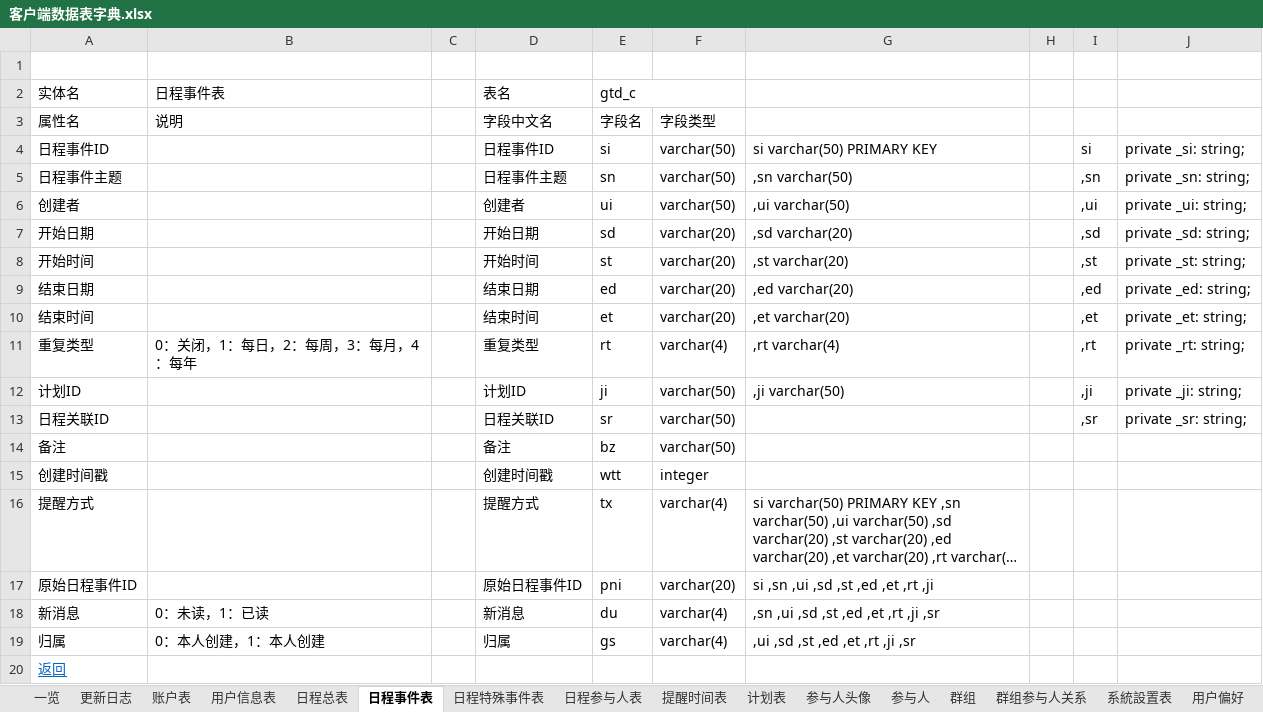
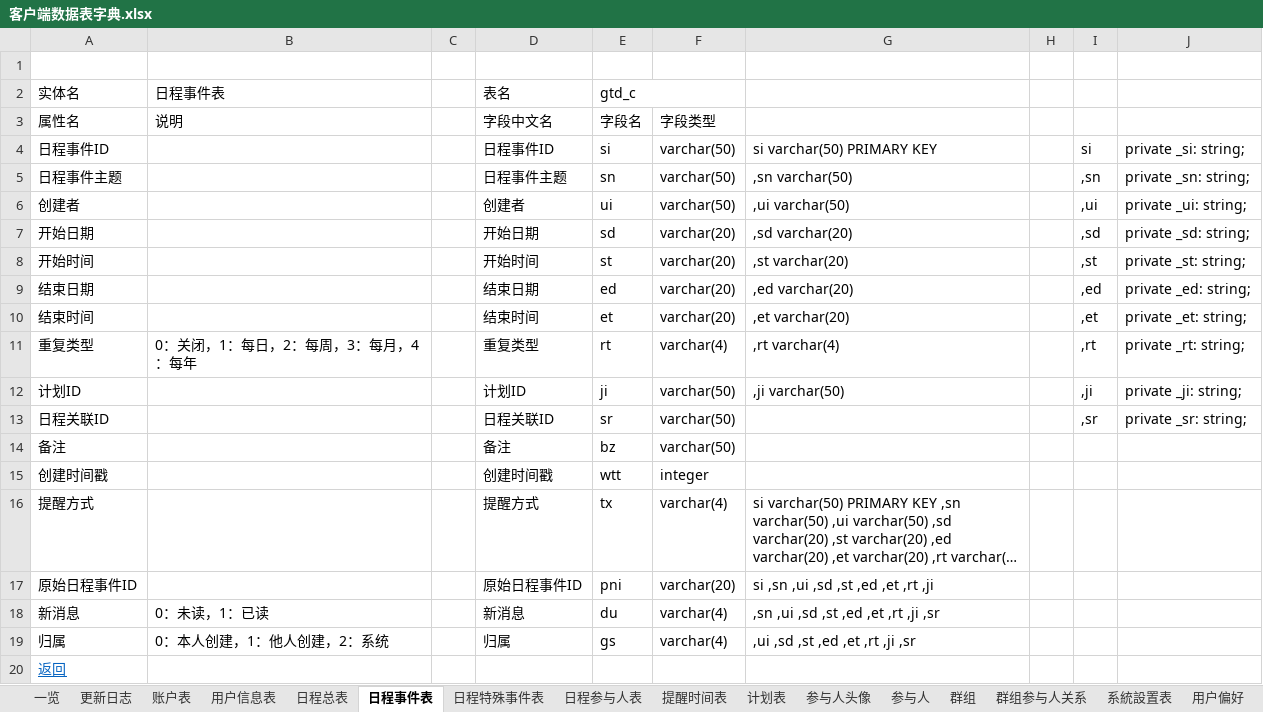
Before and after one commit to XJ-GTD/GTD2, an Excel workbook: A-开发相关文档素材/6.二期文档/客户端数据表字典.xlsx, sheet 日程事件表, drawn as a sheet; long unchanged cells end in …; values as stored, in another font and other column widths than the file's, no borders; the diff names each change by its address in the sheet, - before the commit and + after, or states it on an @@ line.

Commit message:
Merge branch 'develop' of github.com:XJ-GTD/GTD2 into develop
# Conflicts:
#	A-开发相关文档素材/6.二期文档/客户端数据表字典.xlsx

```diff
--- a/A-开发相关文档素材/6.二期文档/客户端数据表字典.xlsx (sheet 日程事件表)
+++ b/A-开发相关文档素材/6.二期文档/客户端数据表字典.xlsx (sheet 日程事件表)
-B19 (说明): 0：本人创建，1：本人创建
+B19 (说明): 0：本人创建，1：他人创建，2：系统
```
